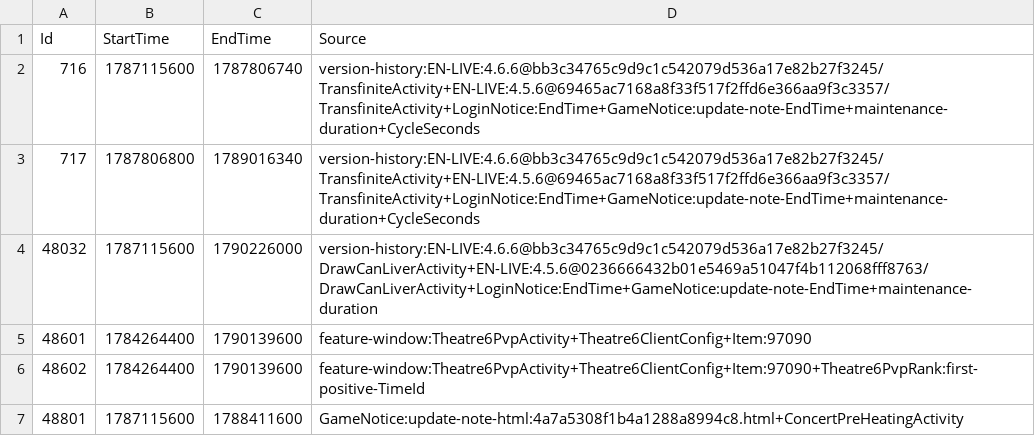
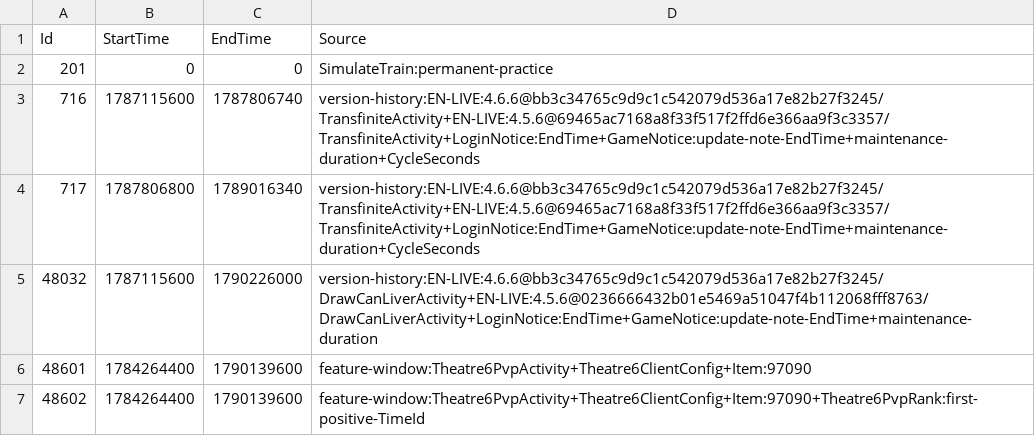
Before and after one commit to VAGUE000/PGRInfiniteLoop, a TSV file: Resources/table/share/activity/ActivitySchedule.tsv, drawn as a sheet; only a part is shown; the shorter side is filled out with more unchanged rows; the diff names each change by its address in the sheet, - before the commit and + after, or states it on an @@ line.

Commit message:
Implement Celica boss practice fights

```diff
--- a/Resources/table/share/activity/ActivitySchedule.tsv
+++ b/Resources/table/share/activity/ActivitySchedule.tsv
+row 2: 201 | 0 | 0 | SimulateTrain:permanent-practice
```
Also changed, not shown: 12 other files.
